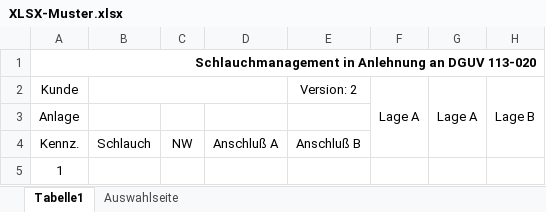
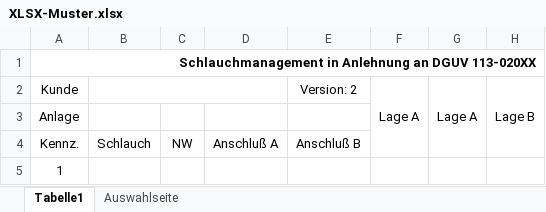
Before and after one commit to GS-MontageApp/SMA, an Excel workbook: templates/XLSX-Muster.xlsx, sheet Tabelle1, drawn as a sheet; only a part is shown; values as stored, in another font and other column widths than the file's, no borders; charts and pictures not drawn; the diff names each change by its address in the sheet, - before the commit and + after, or states it on an @@ line.

Commit message:
Add files via upload

```diff
--- a/templates/XLSX-Muster.xlsx (sheet Tabelle1)
+++ b/templates/XLSX-Muster.xlsx (sheet Tabelle1)
-A1: …an DGUV 113-020
+A1: …an DGUV 113-020XX
```
